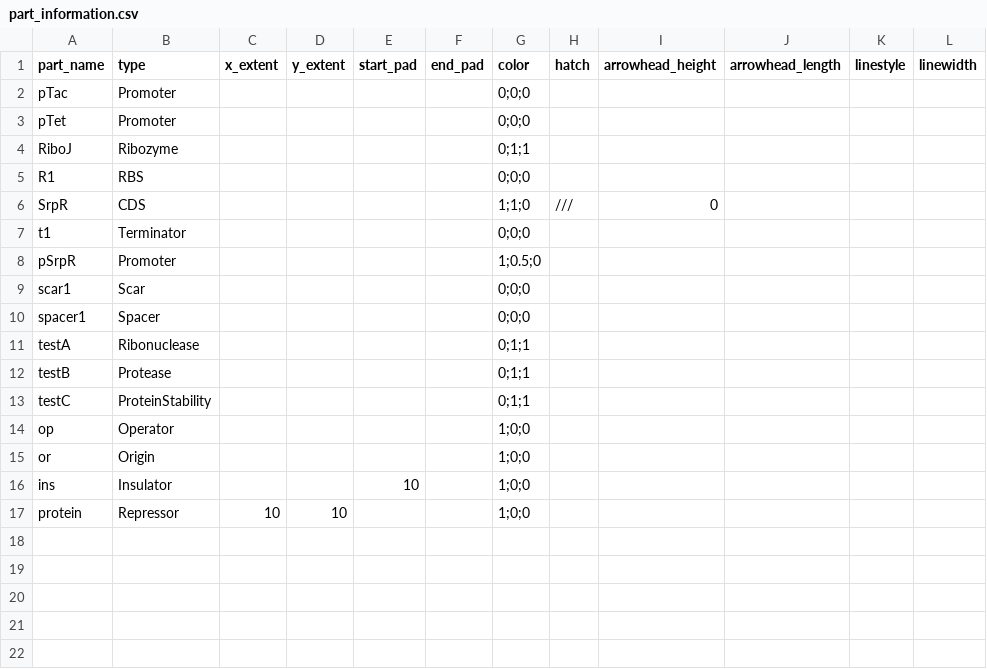
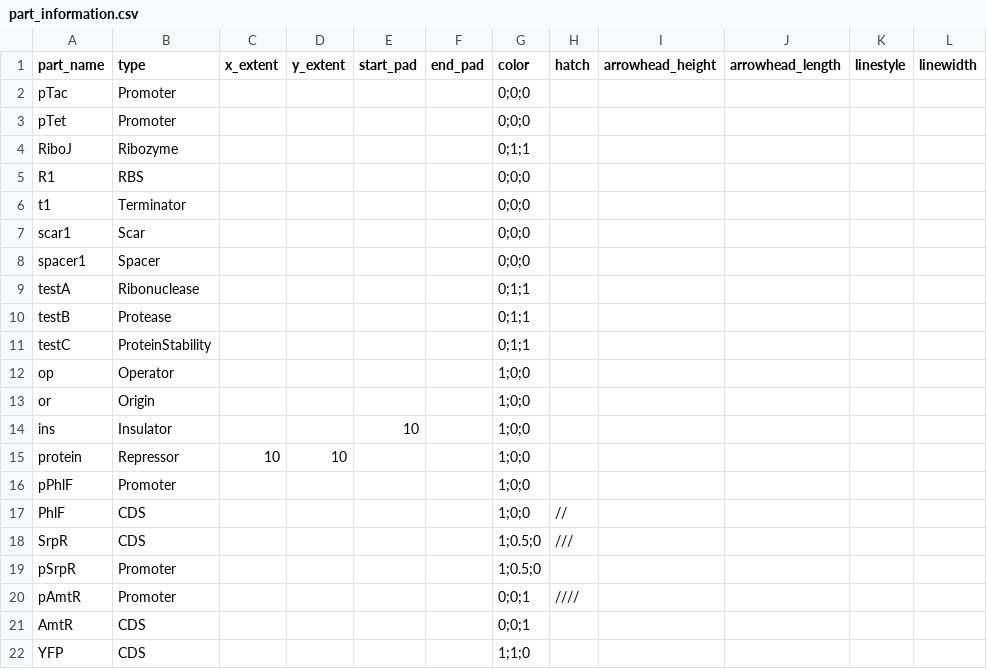
Before and after one commit to CIDARLAB/MIT-BroadFoundry, a CSV file: dnaplotlib/gallery/circuit/part_information.csv, drawn as a sheet.

```diff
--- a/dnaplotlib/gallery/circuit/part_information.csv
+++ b/dnaplotlib/gallery/circuit/part_information.csv
@@ -5,5 +5,3 @@ RiboJ,Ribozyme,,,,,0;1;1,,,,,
 R1,RBS,,,,,0;0;0,,,,,
-SrpR,CDS,,,,,1;1;0,///,0,,,
 t1,Terminator,,,,,0;0;0,,,,,
-pSrpR,Promoter,,,,,1;0.5;0,,,,,
 scar1,Scar,,,,,0;0;0,,,,,
@@ -17 +15,8 @@ ins,Insulator,,,10,,1;0;0,,,,,
 protein,Repressor,10,10,,,1;0;0,,,,,
+pPhlF,Promoter,,,,,1;0;0,,,,,
+PhlF,CDS,,,,,1;0;0,//,,,,
+SrpR,CDS,,,,,1;0.5;0,///,,,,
+pSrpR,Promoter,,,,,1;0.5;0,,,,,
+pAmtR,Promoter,,,,,0;0;1,////,,,,
+AmtR,CDS,,,,,0;0;1,,,,,
+YFP,CDS,,,,,1;1;0,,,,,
```
Also changed, not shown: 5 other files.
